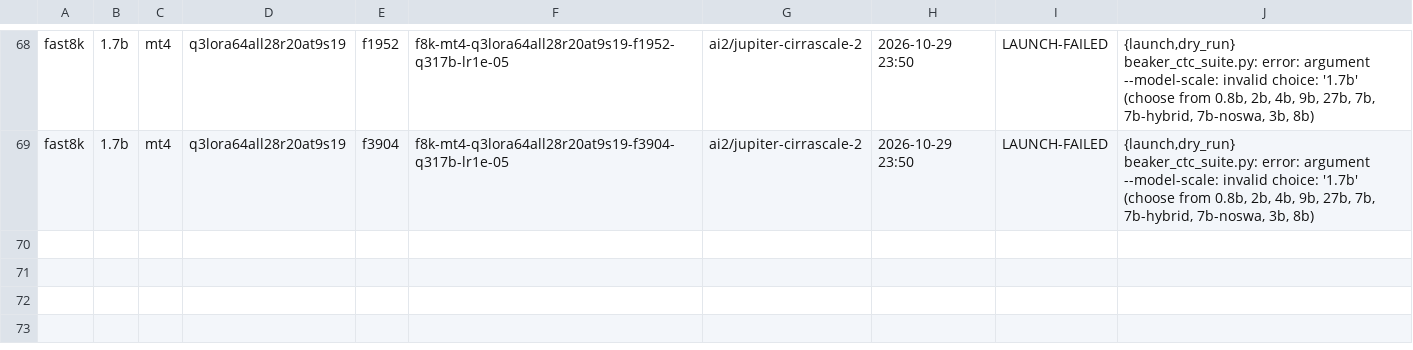
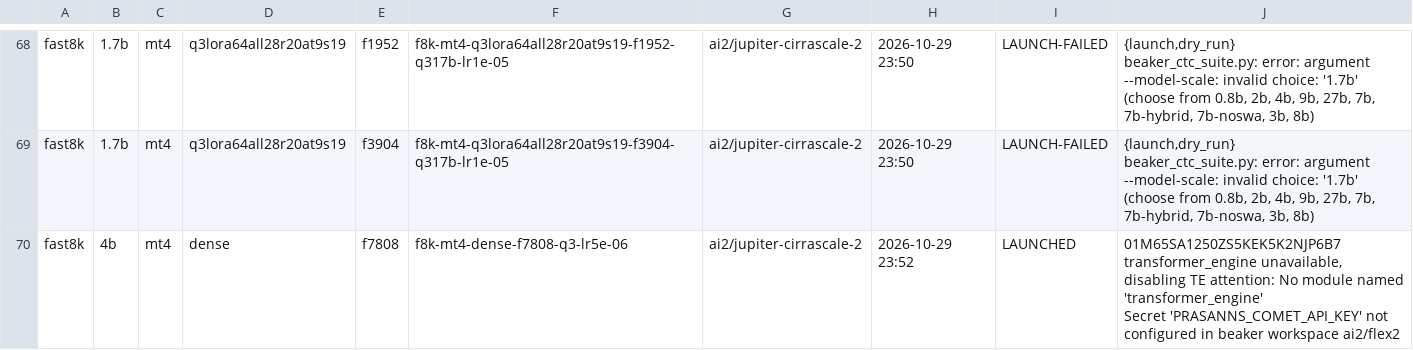
Before and after one commit to allenai/Olmo-core, a TSV file: research/token_routing/ds64_fast8k/LAUNCH_LEDGER.tsv, drawn as a sheet; only a part is shown, gaps mark what is left out; ↵ is a line break in a cell; the diff names each change by its address in the sheet, - before the commit and + after, or states it on an @@ line.

```diff
--- a/research/token_routing/ds64_fast8k/LAUNCH_LEDGER.tsv
+++ b/research/token_routing/ds64_fast8k/LAUNCH_LEDGER.tsv
+row 70: fast8k | 4b | mt4 | dense | f7808 | f8k-mt4-dense-f7808-q3-lr5e-06 | ai2/jupiter-cirrascale-2 | 2026-10-29 23:52 | LAUNCHED | 01M65SA1250ZS5KEK5K2NJP6B7 transformer_engine unavailable, disabling TE attention: No module named 'transformer_engine' ↵ Secret 'PRASANNS_COMET_API_KEY' not configured in beaker workspace ai2/flex2
```
Also changed, not shown: 2 other files.
